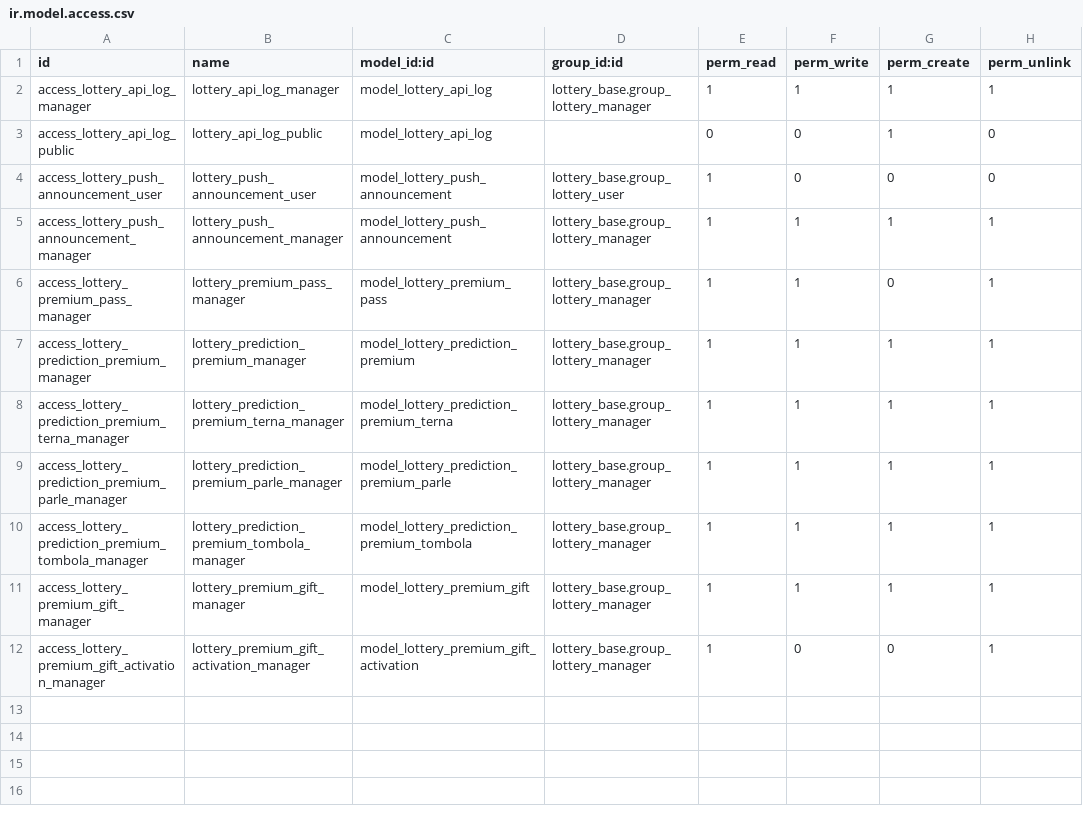
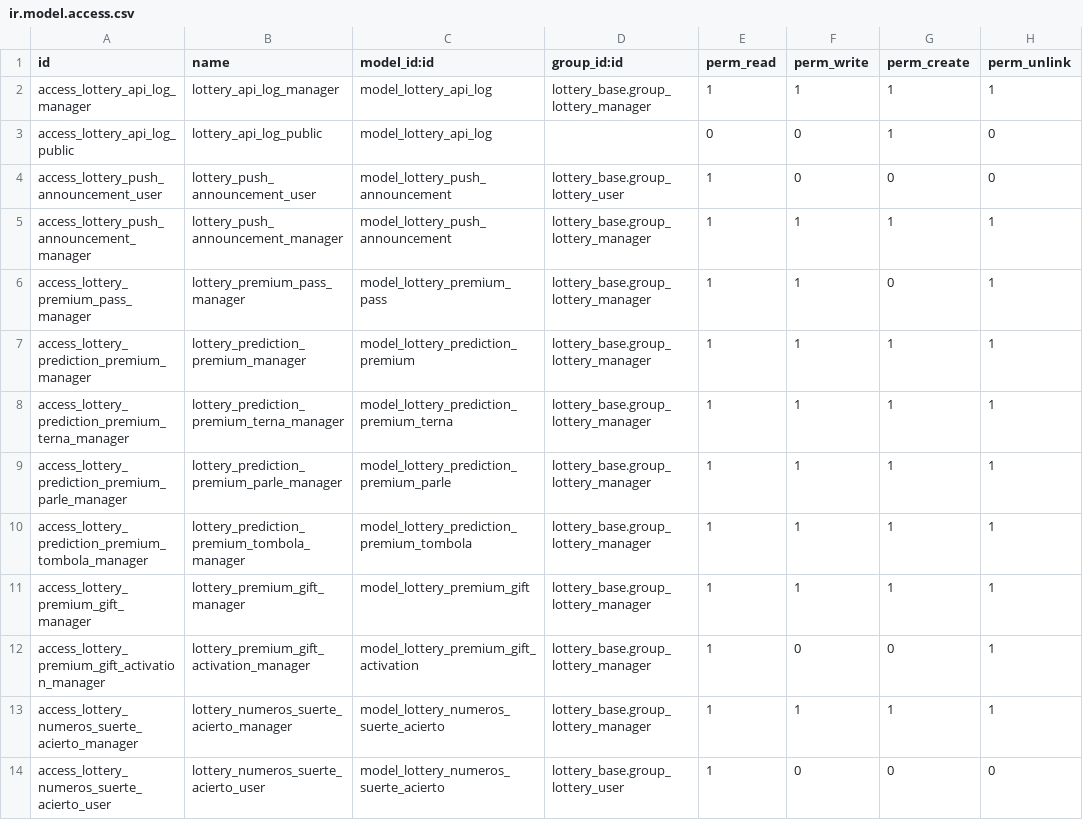
Before and after one commit to Ubesnel/lotoanalisis, a CSV file: lottery_api/security/ir.model.access.csv, drawn as a sheet; the diff names each change by its address in the sheet, - before the commit and + after, or states it on an @@ line.

Commit message:
ajustes numero de la suerte

```diff
--- a/lottery_api/security/ir.model.access.csv
+++ b/lottery_api/security/ir.model.access.csv
+row 13: access_lottery_numeros_suerte_acierto_manager | lottery_numeros_suerte_acierto_manager | model_lottery_numeros_suerte_acierto | lottery_base.group_lottery_manager | 1 | 1 | 1 | 1
+row 14: access_lottery_numeros_suerte_acierto_user | lottery_numeros_suerte_acierto_user | model_lottery_numeros_suerte_acierto | lottery_base.group_lottery_user | 1 | 0 | 0 | 0
```
Also changed, not shown: 6 other files.
